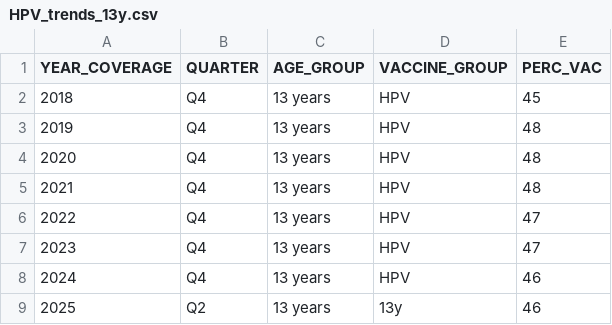
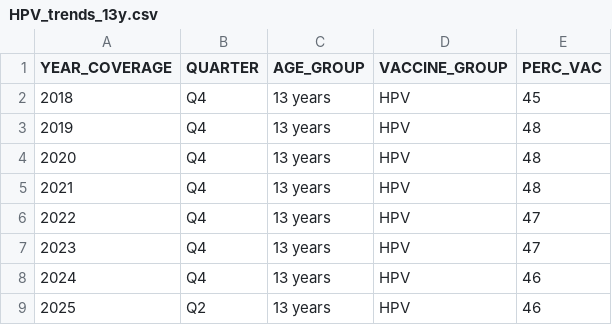
Before and after one commit to nychealth/Immunization-data-dev, a CSV file: visualizations/HPV_trends_13y.csv, drawn as a sheet.

```diff
--- a/visualizations/HPV_trends_13y.csv
+++ b/visualizations/HPV_trends_13y.csv
@@ -8,2 +8,2 @@
 2024,"Q4","13 years","HPV",46
-2025,"Q2","13 years","13y",46
+2025,"Q2","13 years","HPV",46
```
Also changed, not shown: visualizations/HPV_trends_13_17y.csv.
